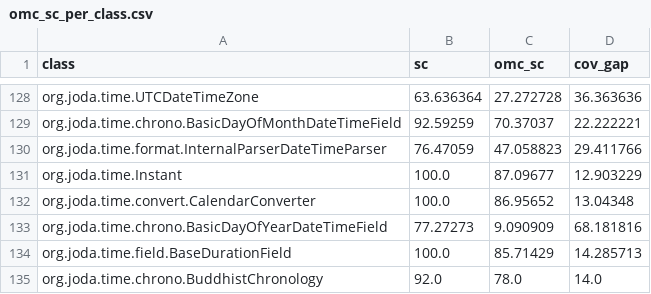
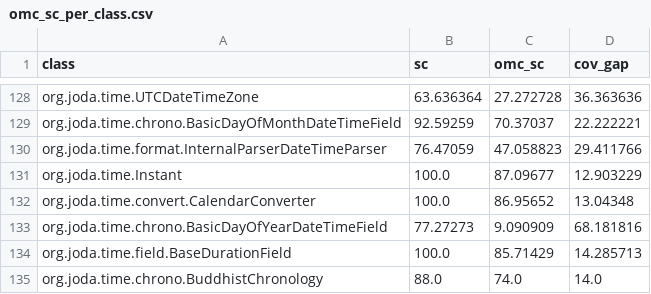
Before and after one commit to zenpoet/zenpoet.github.io, a CSV file: data/omc_sc_per_class.csv, drawn as a sheet; only a part is shown, gaps mark what is left out.

```diff
--- a/data/omc_sc_per_class.csv
+++ b/data/omc_sc_per_class.csv
@@ -134,2 +134,2 @@ org.joda.time.chrono.BasicDayOfYearDateTimeField,77.27273,9.090909,68.181816
 org.joda.time.field.BaseDurationField,100.0,85.71429,14.285713
-org.joda.time.chrono.BuddhistChronology,92.0,78.0,14.0
+org.joda.time.chrono.BuddhistChronology,88.0,74.0,14.0
```
Also changed, not shown: data/omc_sc_per_method.csv, data/sc_per_class.csv, 2 other files.
